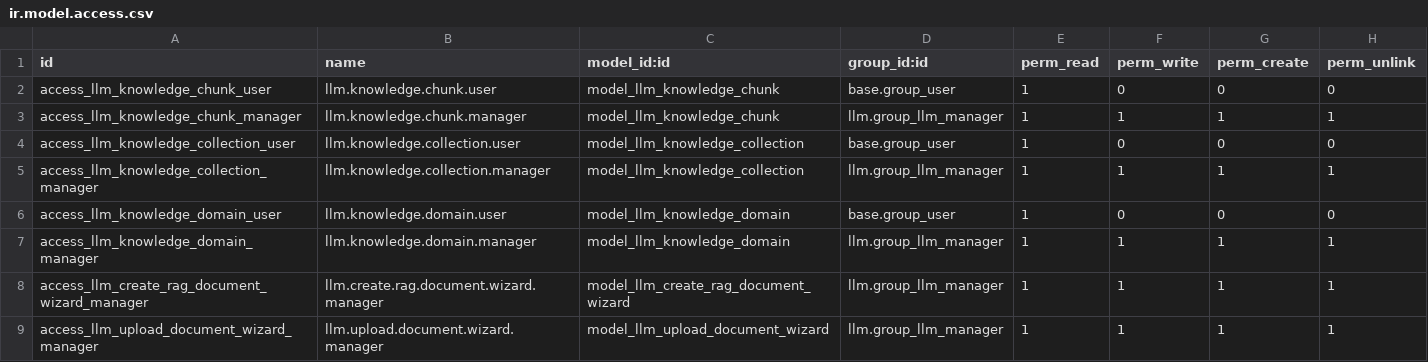
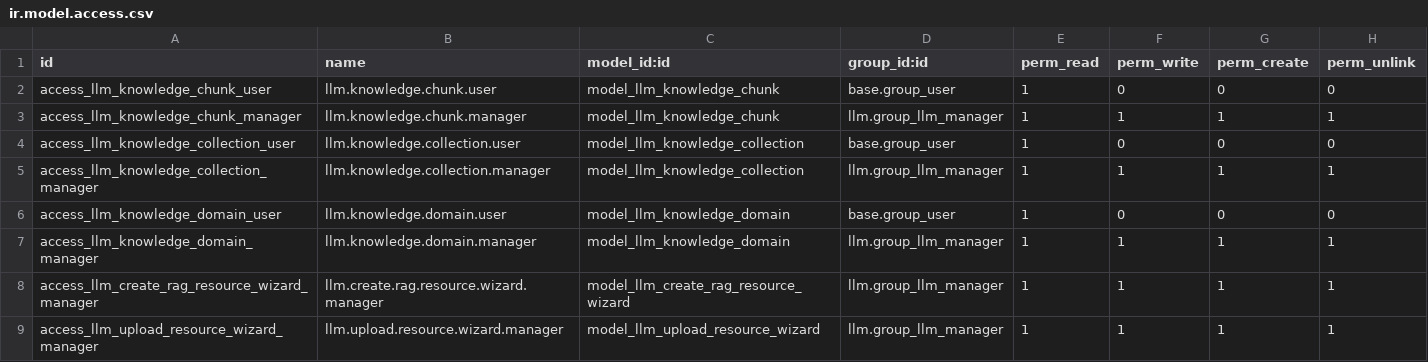
Before and after one commit to maxxcte/0doo-llm, a CSV file: llm_knowledge/security/ir.model.access.csv, drawn as a sheet.

Commit message:
fix wrong wizard names for llm_resource

```diff
--- a/llm_knowledge/security/ir.model.access.csv
+++ b/llm_knowledge/security/ir.model.access.csv
@@ -7,3 +7,3 @@ access_llm_knowledge_domain_user,llm.knowledge.domain.user,model_llm_knowledge_d
 access_llm_knowledge_domain_manager,llm.knowledge.domain.manager,model_llm_knowledge_domain,llm.group_llm_manager,1,1,1,1
-access_llm_create_rag_document_wizard_manager,llm.create.rag.document.wizard.manager,model_llm_create_rag_document_wizard,llm.group_llm_manager,1,1,1,1
-access_llm_upload_document_wizard_manager,llm.upload.document.wizard.manager,model_llm_upload_document_wizard,llm.group_llm_manager,1,1,1,1
+access_llm_create_rag_resource_wizard_manager,llm.create.rag.resource.wizard.manager,model_llm_create_rag_resource_wizard,llm.group_llm_manager,1,1,1,1
+access_llm_upload_resource_wizard_manager,llm.upload.resource.wizard.manager,model_llm_upload_resource_wizard,llm.group_llm_manager,1,1,1,1
```
Also changed, not shown: 7 other files.
